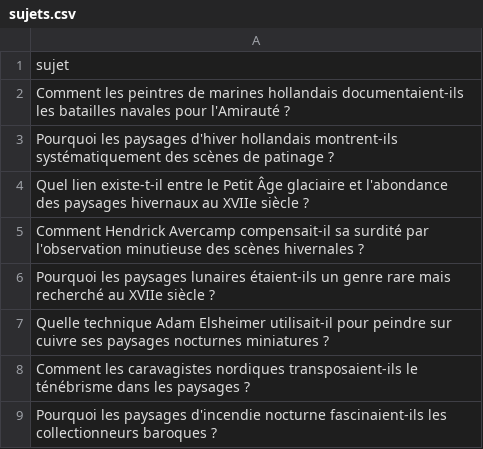
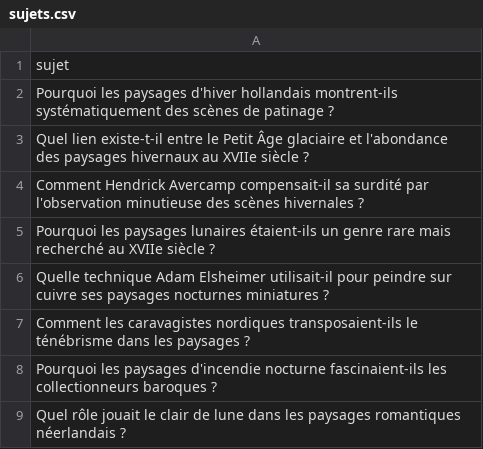
Before and after one commit to Metalosmose21/Nature-6-, a CSV file: sujets.csv, drawn as a sheet; only a part is shown; the shorter side is filled out with more unchanged rows; the diff names each change by its address in the sheet, - before the commit and + after, or states it on an @@ line.

```diff
--- a/sujets.csv
+++ b/sujets.csv
-row 2: Comment les peintres de marines hollandais documentaient-ils les batailles navales pour l'Amirauté ?
```
Also changed, not shown: sujets_traites.csv.
